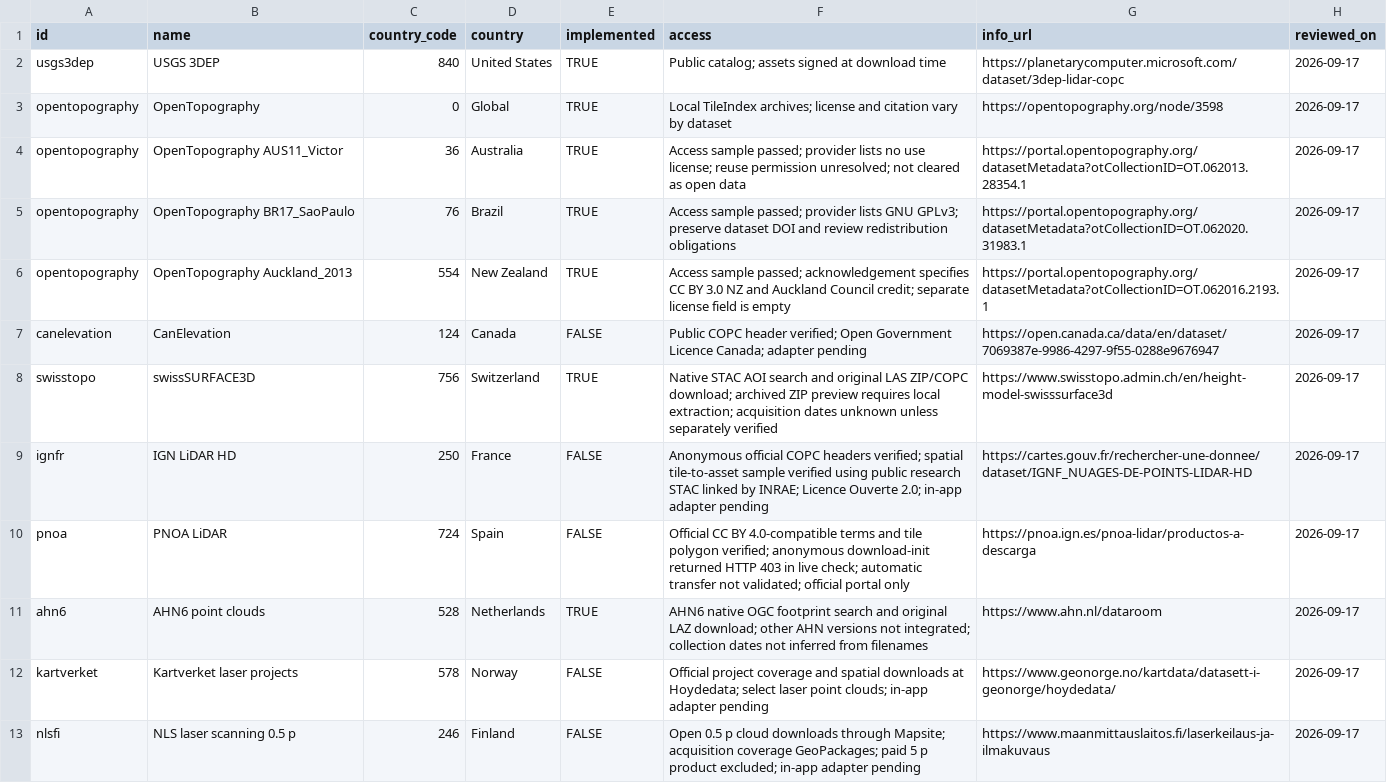
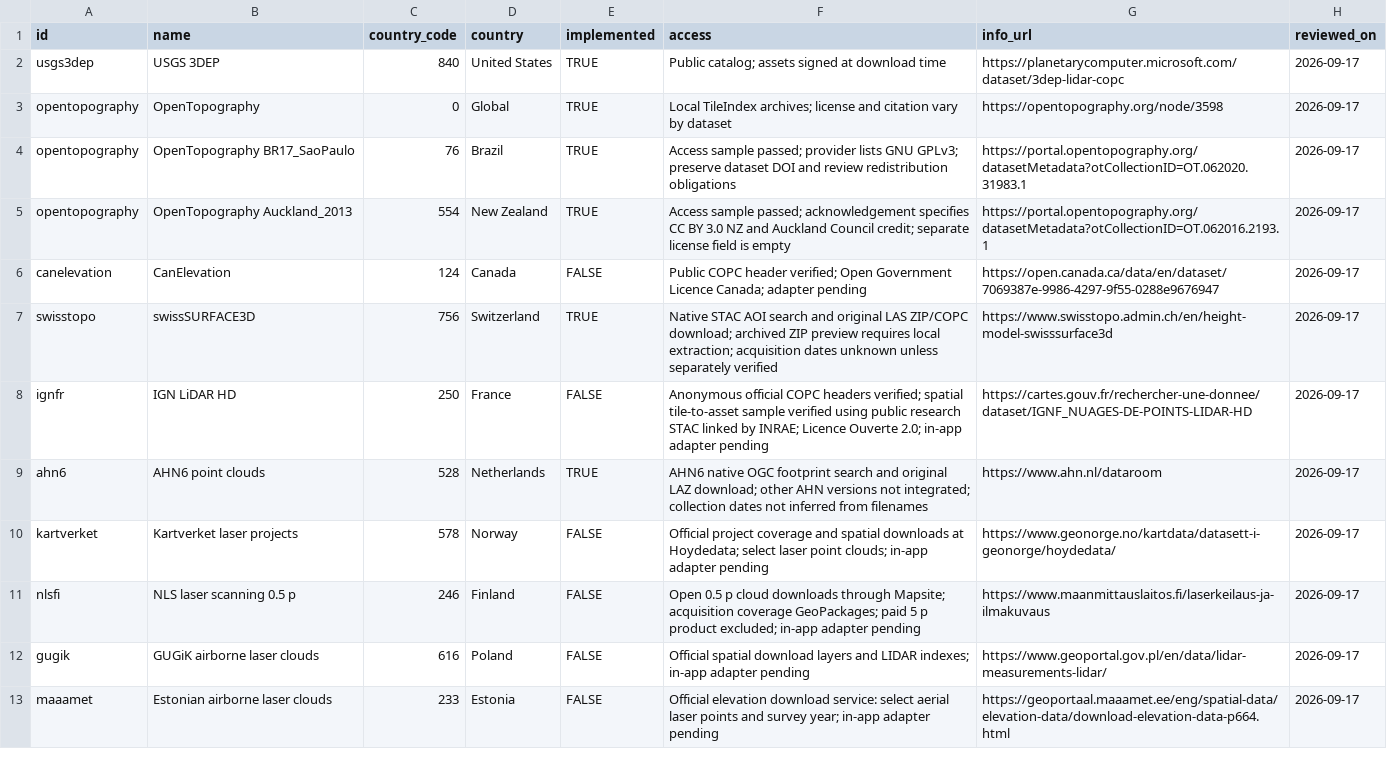
Before and after one commit to Cesarito2021/als_downloader, a CSV file: inst/extdata/providers.csv, drawn as a sheet; only a part is shown; the shorter side is filled out with more unchanged rows.

```diff
--- a/inst/extdata/providers.csv
+++ b/inst/extdata/providers.csv
@@ -3,3 +3,2 @@ usgs3dep,USGS 3DEP,840,United States,TRUE,Public catalog; assets signed at downl
 opentopography,OpenTopography,0,Global,TRUE,Local TileIndex archives; license and citation vary by dataset,https://opentopography.org/node/3598,2026-09-17
-opentopography,OpenTopography AUS11_Victor,36,Australia,TRUE,Access sample passed; provider lists no use license; reuse permission unresolved; not cleared as open data,https://portal.opentopography.org/datasetMetadata?otCollectionID=OT.062013.28354.1,2026-09-17
 opentopography,OpenTopography BR17_SaoPaulo,76,Brazil,TRUE,Access sample passed; provider lists GNU GPLv3; preserve dataset DOI and review redistribution obligations,https://portal.opentopography.org/datasetMetadata?otCollectionID=OT.062020.31983.1,2026-09-17
@@ -9,3 +8,2 @@ swisstopo,swissSURFACE3D,756,Switzerland,TRUE,Native STAC AOI search and origina
 ignfr,IGN LiDAR HD,250,France,FALSE,Anonymous official COPC headers verified; spatial tile-to-asset sample verified using public research STAC linked by INRAE; Licence Ouverte 2.0; in-app adapter pending,https://cartes.gouv.fr/rechercher-une-donnee/dataset/IGNF_NUAGES-DE-POINTS-LIDAR-HD,2026-09-17
-pnoa,PNOA LiDAR,724,Spain,FALSE,Official CC BY 4.0-compatible terms and tile polygon verified; anonymous download-init returned HTTP 403 in live check; automatic transfer not validated; official portal only,https://pnoa.ign.es/pnoa-lidar/productos-a-descarga,2026-09-17
 ahn6,AHN6 point clouds,528,Netherlands,TRUE,AHN6 native OGC footprint search and original LAZ download; other AHN versions not integrated; collection dates not inferred from filenames,https://www.ahn.nl/dataroom,2026-09-17
```
Also changed, not shown: 8 other files.
